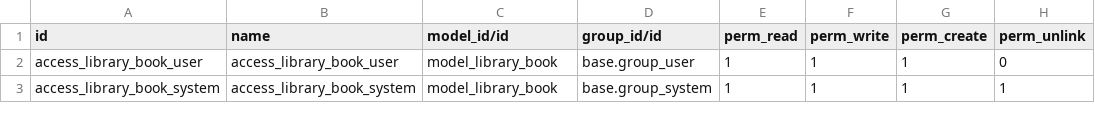
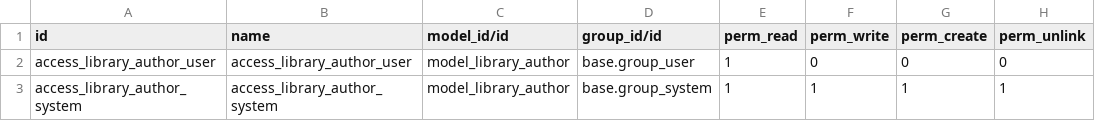
Before and after one commit to GarazdCreation/odoo-school, a CSV file: school_lesson_6_2/security/ir.model.access.csv, drawn as a sheet.

Commit message:
[IMP] school_lesson_6_2

```diff
--- a/school_lesson_6_2/security/ir.model.access.csv
+++ b/school_lesson_6_2/security/ir.model.access.csv
@@ -1,3 +1,3 @@
 id,name,model_id/id,group_id/id,perm_read,perm_write,perm_create,perm_unlink
-access_library_book_user,access_library_book_user,model_library_book,base.group_user,1,1,1,0
-access_library_book_system,access_library_book_system,model_library_book,base.group_system,1,1,1,1
+access_library_author_user,access_library_author_user,model_library_author,base.group_user,1,0,0,0
+access_library_author_system,access_library_author_system,model_library_author,base.group_system,1,1,1,1
```
Also changed, not shown: 7 other files.
